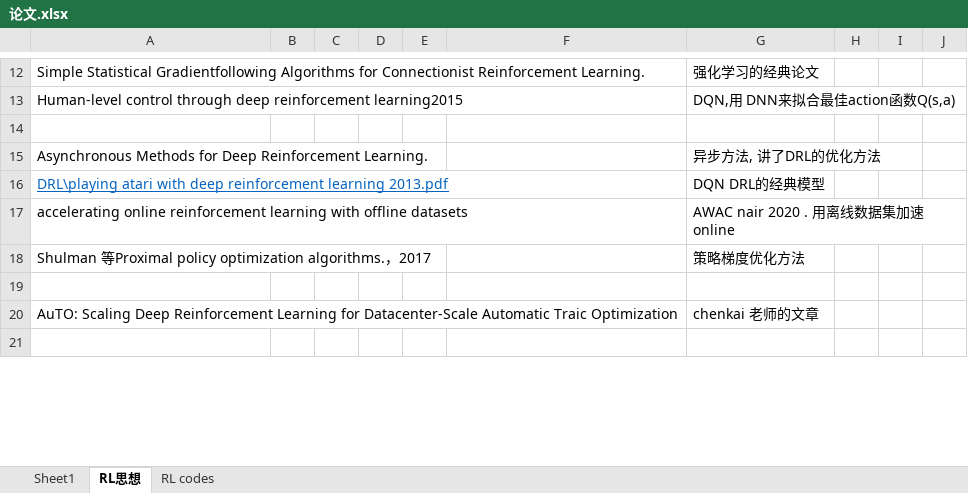
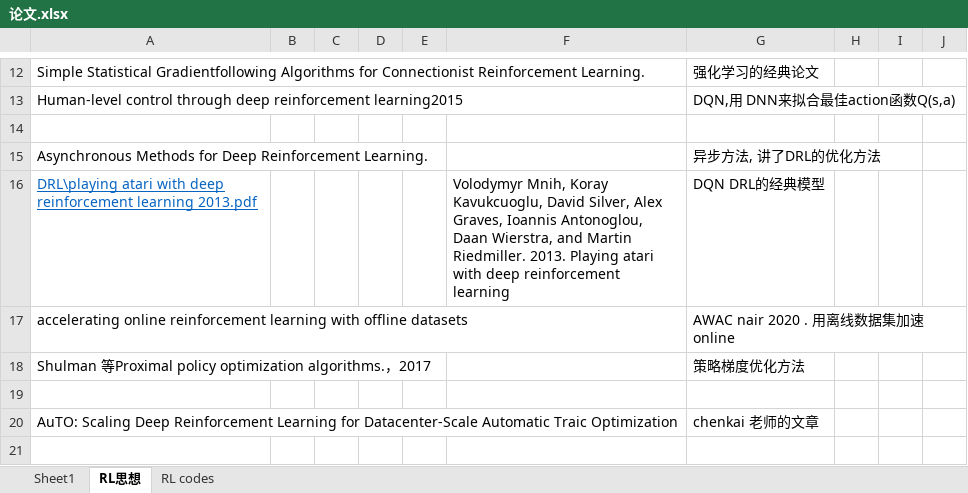
Before and after one commit to LukeLIN-web/distrubuted-ML-system, an Excel workbook: 论文.xlsx, sheet RL思想, drawn as a sheet; only a part is shown, gaps mark what is left out; values as stored, in another font and other column widths than the file's, no borders; the diff names each change by its address in the sheet, - before the commit and + after, or states it on an @@ line.

```diff
--- a/论文.xlsx (sheet RL思想)
+++ b/论文.xlsx (sheet RL思想)
-F16: (empty)
+F16: Volodymyr Mnih, Koray Kavukcuoglu, David Silver, Alex Graves, Ioannis Antonoglou, Daan Wierstra, and Martin Riedmiller. 2013. Playing atari with deep reinforcement learning
```
Also changed, not shown: 4 other files.
